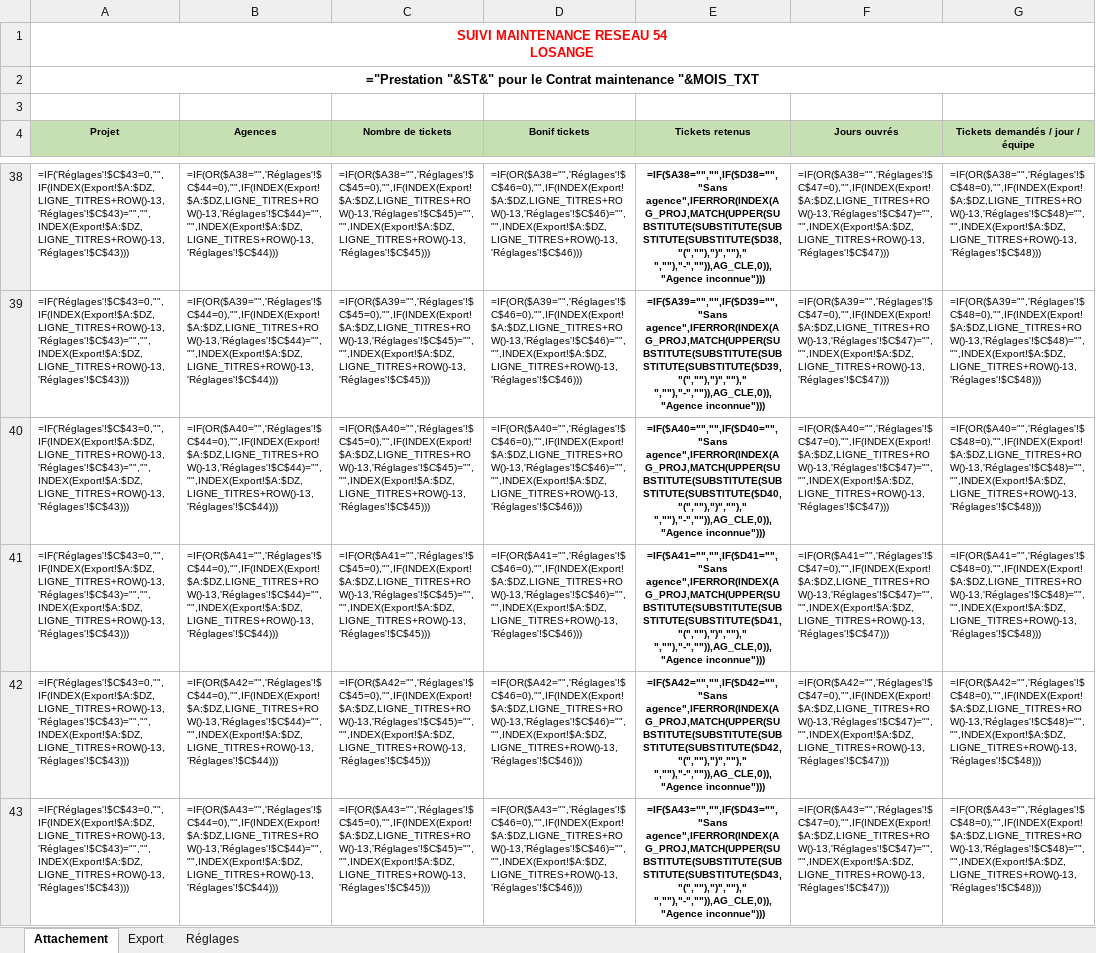
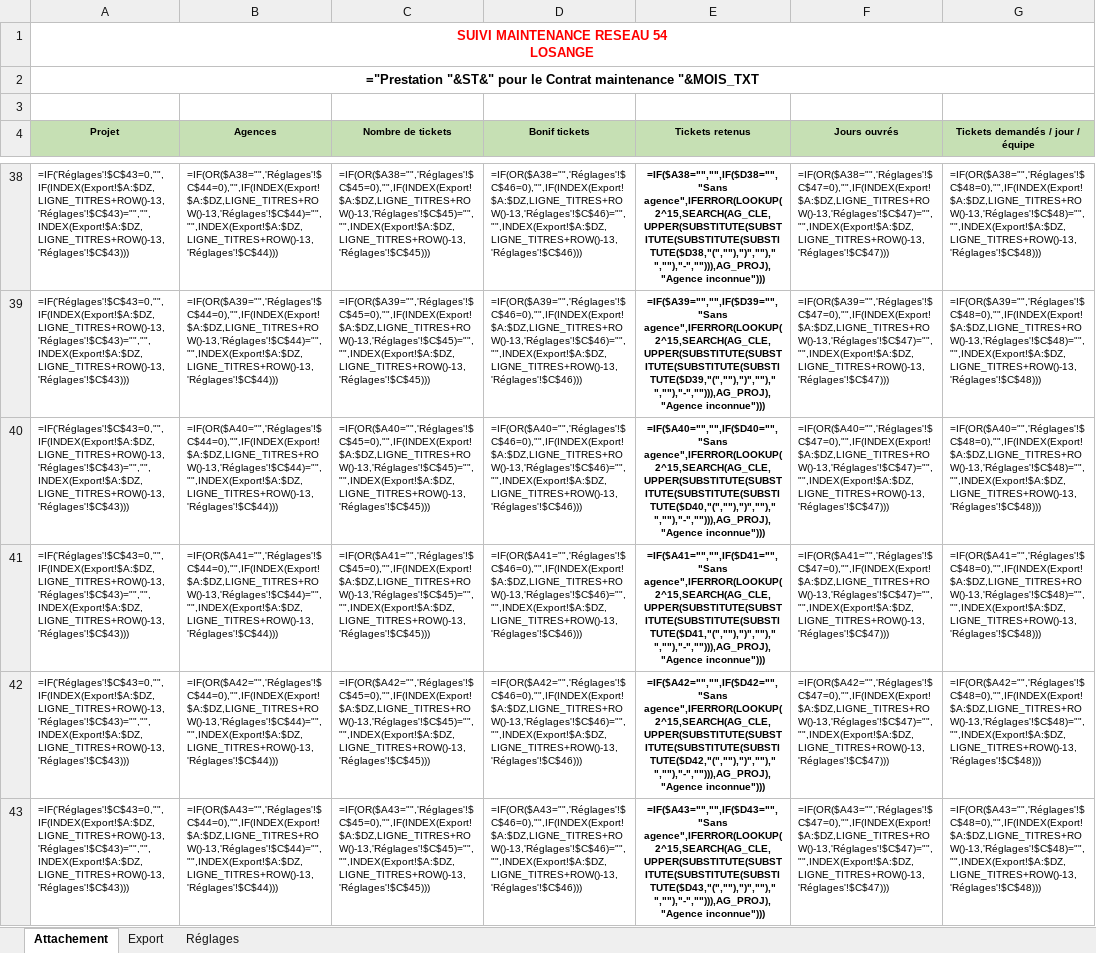
Before and after one commit to cocochanel54/coco, an Excel workbook: attachement-sous-traitant/Attachement_sous-traitant.xlsx, sheet Attachement, drawn as a sheet; only a part is shown, gaps mark what is left out; values as stored, in another font and other column widths than the file's, no borders; formulas without a stored value are shown as written; conditional formats not drawn; the diff covers the shown part only; the diff names each change by its address in the sheet, - before the commit and + after, or states it on an @@ line.

```diff
--- a/attachement-sous-traitant/Attachement_sous-traitant.xlsx (sheet Attachement)
+++ b/attachement-sous-traitant/Attachement_sous-traitant.xlsx (sheet Attachement)
-E38 (Tickets retenus): =IF($A38="","",IF($D38="","Sans agence",IFERROR(INDEX(AG_PROJ,MATCH(UPPER(SUBSTITUTE(SUBSTITUTE(SUBSTITUTE(SUBSTITUTE($D38,"(",""),")","")," ",""),"-","")),AG_CLE,0)),"Agence inconnue")))
+E38 (Tickets retenus): =IF($A38="","",IF($D38="","Sans agence",IFERROR(LOOKUP(2^15,SEARCH(AG_CLE,UPPER(SUBSTITUTE(SUBSTITUTE(SUBSTITUTE(SUBSTITUTE($D38,"(",""),")","")," ",""),"-",""))),AG_PROJ),"Agence inconnue")))
-E39 (Tickets retenus): =IF($A39="","",IF($D39="","Sans agence",IFERROR(INDEX(AG_PROJ,MATCH(UPPER(SUBSTITUTE(SUBSTITUTE(SUBSTITUTE(SUBSTITUTE($D39,"(",""),")","")," ",""),"-","")),AG_CLE,0)),"Agence inconnue")))
+E39 (Tickets retenus): =IF($A39="","",IF($D39="","Sans agence",IFERROR(LOOKUP(2^15,SEARCH(AG_CLE,UPPER(SUBSTITUTE(SUBSTITUTE(SUBSTITUTE(SUBSTITUTE($D39,"(",""),")","")," ",""),"-",""))),AG_PROJ),"Agence inconnue")))
-E40 (Tickets retenus): =IF($A40="","",IF($D40="","Sans agence",IFERROR(INDEX(AG_PROJ,MATCH(UPPER(SUBSTITUTE(SUBSTITUTE(SUBSTITUTE(SUBSTITUTE($D40,"(",""),")","")," ",""),"-","")),AG_CLE,0)),"Agence inconnue")))
+E40 (Tickets retenus): =IF($A40="","",IF($D40="","Sans agence",IFERROR(LOOKUP(2^15,SEARCH(AG_CLE,UPPER(SUBSTITUTE(SUBSTITUTE(SUBSTITUTE(SUBSTITUTE($D40,"(",""),")","")," ",""),"-",""))),AG_PROJ),"Agence inconnue")))
-E41 (Tickets retenus): =IF($A41="","",IF($D41="","Sans agence",IFERROR(INDEX(AG_PROJ,MATCH(UPPER(SUBSTITUTE(SUBSTITUTE(SUBSTITUTE(SUBSTITUTE($D41,"(",""),")","")," ",""),"-","")),AG_CLE,0)),"Agence inconnue")))
+E41 (Tickets retenus): =IF($A41="","",IF($D41="","Sans agence",IFERROR(LOOKUP(2^15,SEARCH(AG_CLE,UPPER(SUBSTITUTE(SUBSTITUTE(SUBSTITUTE(SUBSTITUTE($D41,"(",""),")","")," ",""),"-",""))),AG_PROJ),"Agence inconnue")))
-E42 (Tickets retenus): =IF($A42="","",IF($D42="","Sans agence",IFERROR(INDEX(AG_PROJ,MATCH(UPPER(SUBSTITUTE(SUBSTITUTE(SUBSTITUTE(SUBSTITUTE($D42,"(",""),")","")," ",""),"-","")),AG_CLE,0)),"Agence inconnue")))
+E42 (Tickets retenus): =IF($A42="","",IF($D42="","Sans agence",IFERROR(LOOKUP(2^15,SEARCH(AG_CLE,UPPER(SUBSTITUTE(SUBSTITUTE(SUBSTITUTE(SUBSTITUTE($D42,"(",""),")","")," ",""),"-",""))),AG_PROJ),"Agence inconnue")))
-E43 (Tickets retenus): =IF($A43="","",IF($D43="","Sans agence",IFERROR(INDEX(AG_PROJ,MATCH(UPPER(SUBSTITUTE(SUBSTITUTE(SUBSTITUTE(SUBSTITUTE($D43,"(",""),")","")," ",""),"-","")),AG_CLE,0)),"Agence inconnue")))
+E43 (Tickets retenus): =IF($A43="","",IF($D43="","Sans agence",IFERROR(LOOKUP(2^15,SEARCH(AG_CLE,UPPER(SUBSTITUTE(SUBSTITUTE(SUBSTITUTE(SUBSTITUTE($D43,"(",""),")","")," ",""),"-",""))),AG_PROJ),"Agence inconnue")))
```
Also changed, not shown: 294 edited cells elsewhere in this sheet, sheet Réglages, 2 other files.
